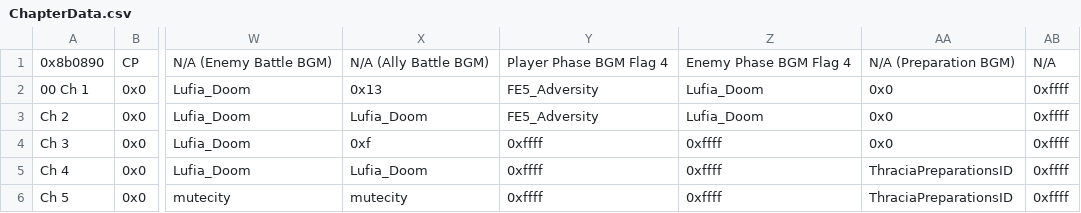
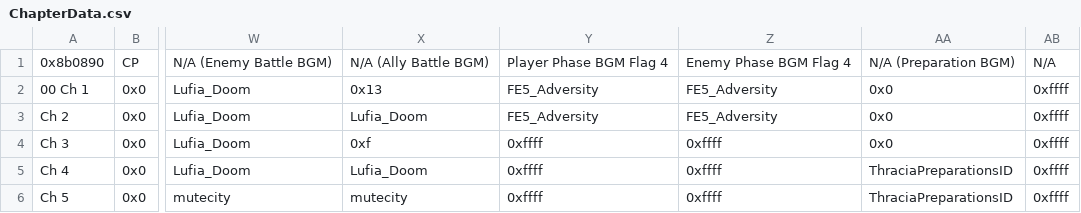
Before and after one commit to legendofloog/Teleshack-II, a CSV file: Tables/NightmareModules/ChapterData/ChapterData.csv, drawn as a sheet; only a part is shown, gaps mark what is left out; the diff names each change by its address in the sheet, - before the commit and + after, or states it on an @@ line.

```diff
--- a/Tables/NightmareModules/ChapterData/ChapterData.csv
+++ b/Tables/NightmareModules/ChapterData/ChapterData.csv
-Z2:Z3: Lufia_Doom
+Z2:Z3: FE5_Adversity
```
Also changed, not shown: 44 other files.
